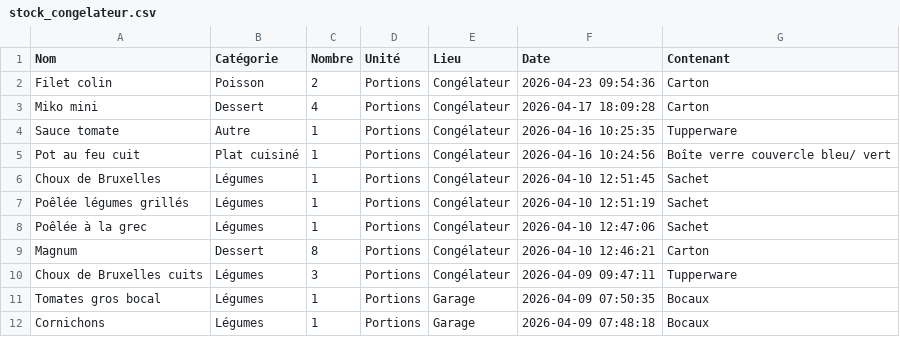
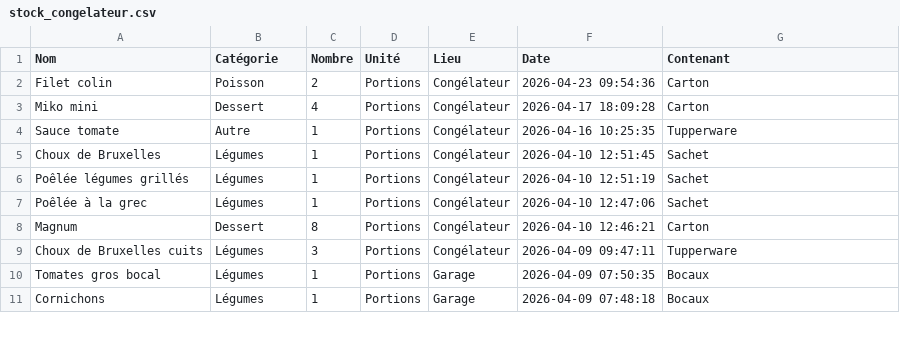
Before and after one commit to stephane0254-png/MamanStock, a CSV file: stock_congelateur.csv, drawn as a sheet; only a part is shown.

Commit message:
Fini

```diff
--- a/stock_congelateur.csv
+++ b/stock_congelateur.csv
@@ -4,3 +4,2 @@ Miko mini,Dessert ,4,Portions,Congélateur,2026-04-17 18:09:28,Carton
 Sauce tomate ,Autre,1,Portions,Congélateur,2026-04-16 10:25:35,Tupperware
-Pot au feu  cuit,Plat cuisiné,1,Portions,Congélateur,2026-04-16 10:24:56,Boîte verre couvercle bleu/ vert
 Choux de Bruxelles ,Légumes ,1,Portions,Congélateur,2026-04-10 12:51:45,Sachet
```
